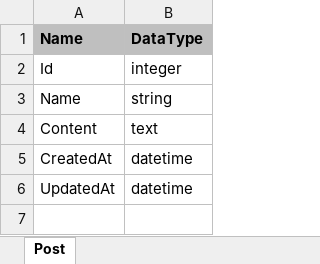
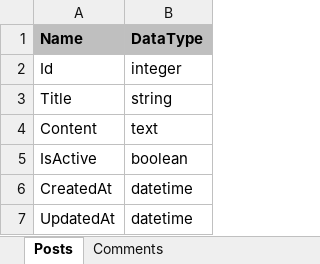
Before and after one commit to flexphp/flex-generator, an Excel workbook: src/templates/Format.xlsx, sheet Posts, drawn as a sheet; values as stored, in another font and other column widths than the file's, no borders; the diff names each change by its address in the sheet, - before the commit and + after, or states it on an @@ line.

Commit message:
Updated sheetreader

```diff
--- a/src/templates/Format.xlsx (sheet Posts)
+++ b/src/templates/Format.xlsx (sheet Posts)
-sheet tab: Post
+sheet tab: Posts
+sheet tab: Comments
-A3 (Name): Name
+A3 (Name): Title
+row 5: IsActive | boolean
```
Also changed, not shown: 6 other files.
